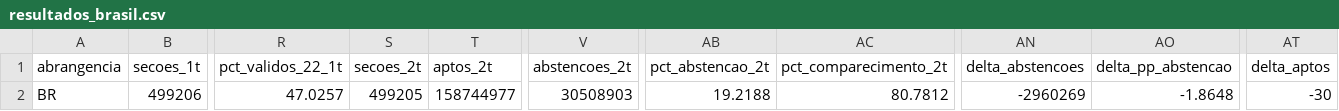
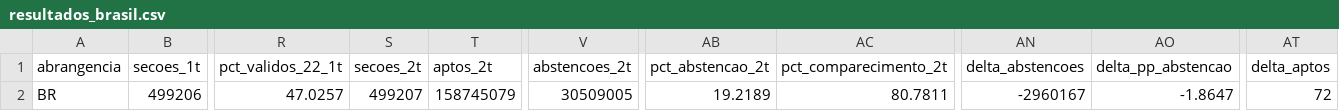
Before and after one commit to BigCorps/ObservatorioEleitoral, a CSV file: resultados/2026/resultados_brasil.csv, drawn as a sheet; only a part is shown, gaps mark what is left out; the diff names each change by its address in the sheet, - before the commit and + after, or states it on an @@ line.

```diff
--- a/resultados/2026/resultados_brasil.csv
+++ b/resultados/2026/resultados_brasil.csv
-S2 (secoes_2t): 499205
+S2 (secoes_2t): 499207
-T2 (aptos_2t): 158744977
+T2 (aptos_2t): 158745079
-V2 (abstencoes_2t): 30508903
+V2 (abstencoes_2t): 30509005
-AB2 (pct_abstencao_2t): 19.2188
+AB2 (pct_abstencao_2t): 19.2189
-AC2 (pct_comparecimento_2t): 80.7812
+AC2 (pct_comparecimento_2t): 80.7811
-AN2 (delta_abstencoes): -2960269
+AN2 (delta_abstencoes): -2960167
-AO2 (delta_pp_abstencao): -1.8648
+AO2 (delta_pp_abstencao): -1.8647
-AT2 (delta_aptos): -30
+AT2 (delta_aptos): 72
```
Also changed, not shown: resultados/2026/reconciliacao_por_turno.csv, resultados/2026/resultados_uf.csv, 10 other files.
